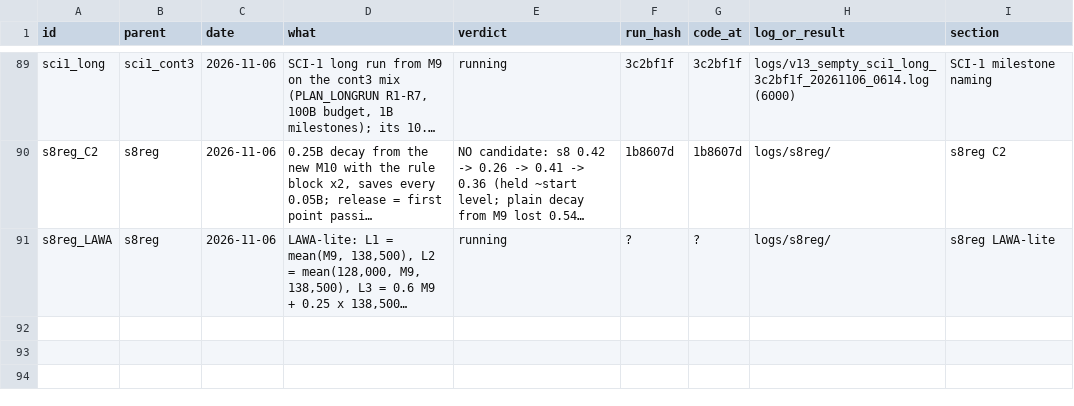
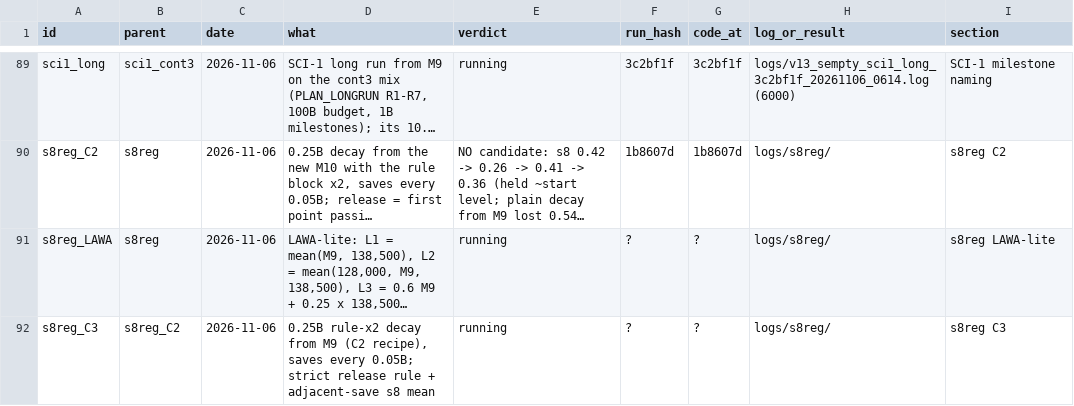
Before and after one commit to gowrav-vishwakarma/qllm2, a TSV file: v13_sempty/EXPERIMENT_LINEAGE.tsv, drawn as a sheet; only a part is shown, gaps mark what is left out; long unchanged cells end in …; the diff names each change by its address in the sheet, - before the commit and + after, or states it on an @@ line.

Commit message:
s8reg C3 pre-registered + launchers: C2's rule-x2 0.25B decay from M9; orchestrator pauses the long run after its next save and resumes it from its own latest; local runner copies + sha-verifies + deletes each save on the 6000, probes after Library's slot and LAWA, then resumes cx_m2 (LAWA no longer resumes it). bash -n checked

```diff
--- a/v13_sempty/EXPERIMENT_LINEAGE.tsv
+++ b/v13_sempty/EXPERIMENT_LINEAGE.tsv
+row 92: s8reg_C3 | s8reg_C2 | 2026-11-06 | 0.25B rule-x2 decay from M9 (C2 recipe), saves every 0.05B; strict release rule + adjacent-save s8 mean | running | ? | ? | logs/s8reg/ | s8reg C3
```
Also changed, not shown: 6 other files.
